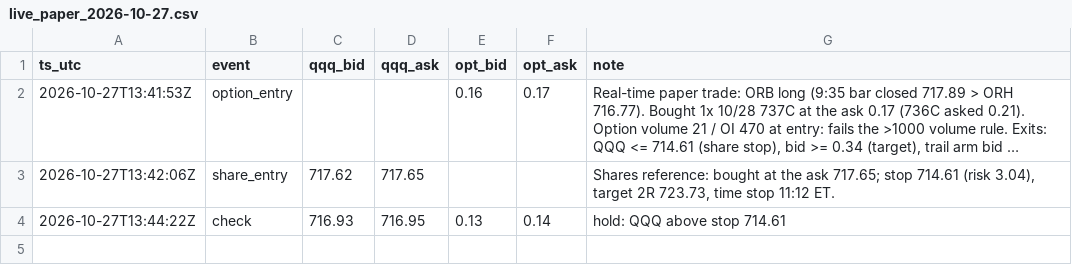
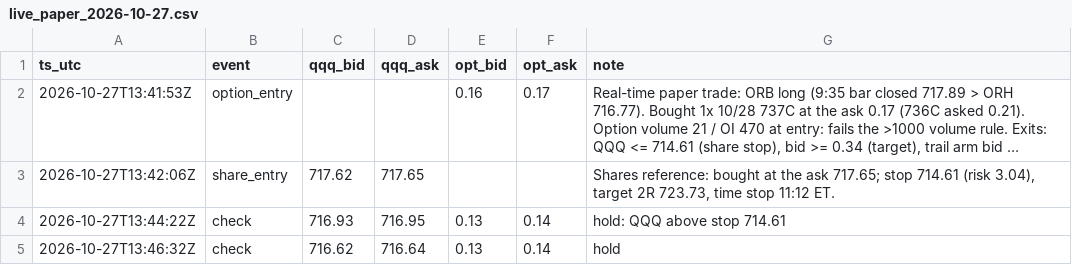
Before and after one commit to DeadSeagul/Robinhood, a CSV file: research/live_paper_2026-10-27.csv, drawn as a sheet; long unchanged cells end in ….

```diff
--- a/research/live_paper_2026-10-27.csv
+++ b/research/live_paper_2026-10-27.csv
@@ -4 +4,2 @@ ts_utc,event,qqq_bid,qqq_ask,opt_bid,opt_ask,note
 2026-10-27T13:44:22Z,check,716.93,716.95,0.13,0.14,"hold: QQQ above stop 714.61"
+2026-10-27T13:46:32Z,check,716.62,716.64,0.13,0.14,"hold"
```
